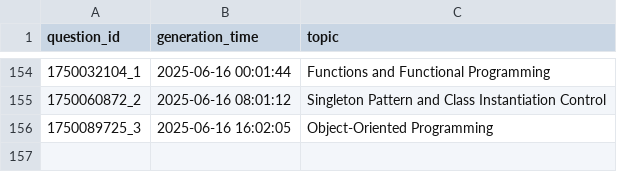
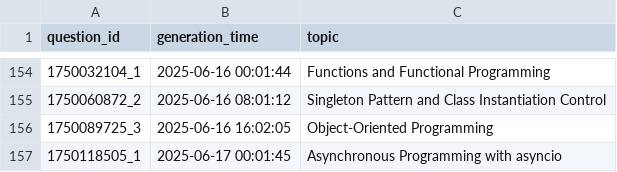
Before and after one commit to AbyTob/python-daily-quiz, a CSV file: resources/metadata_info.csv, drawn as a sheet; only a part is shown, gaps mark what is left out.

```diff
--- a/resources/metadata_info.csv
+++ b/resources/metadata_info.csv
@@ -156 +156,2 @@
 "1750089725_3";"2025-06-16 16:02:05";"Object-Oriented Programming"
+"1750118505_1";"2025-06-17 00:01:45";"Asynchronous Programming with asyncio"
```
Also changed, not shown: resources/python_quiz.csv, 2 other files.
